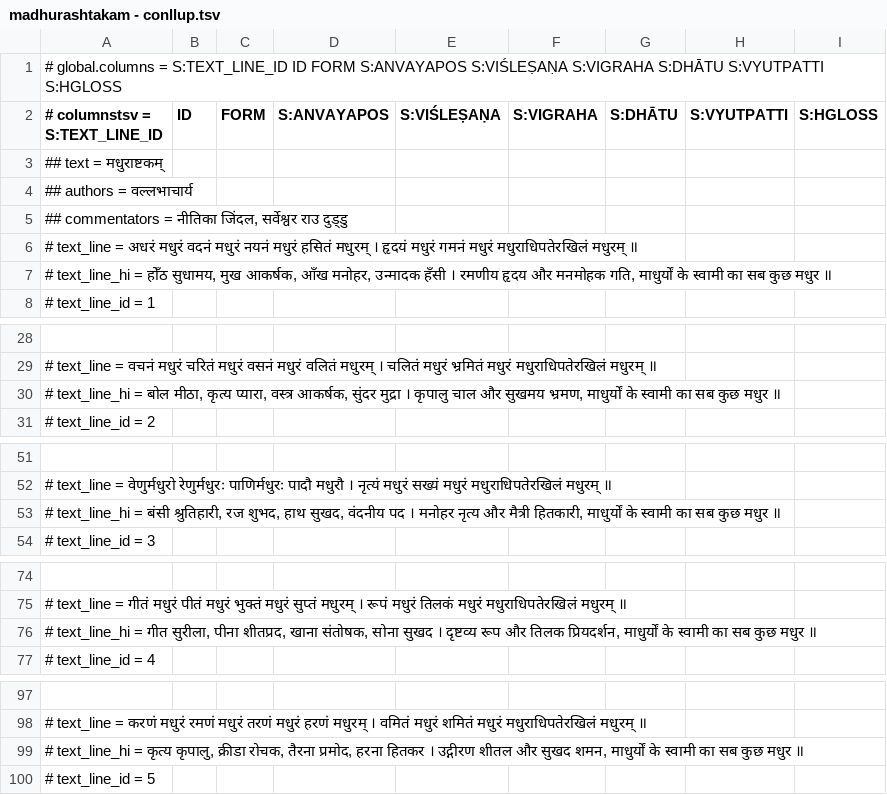
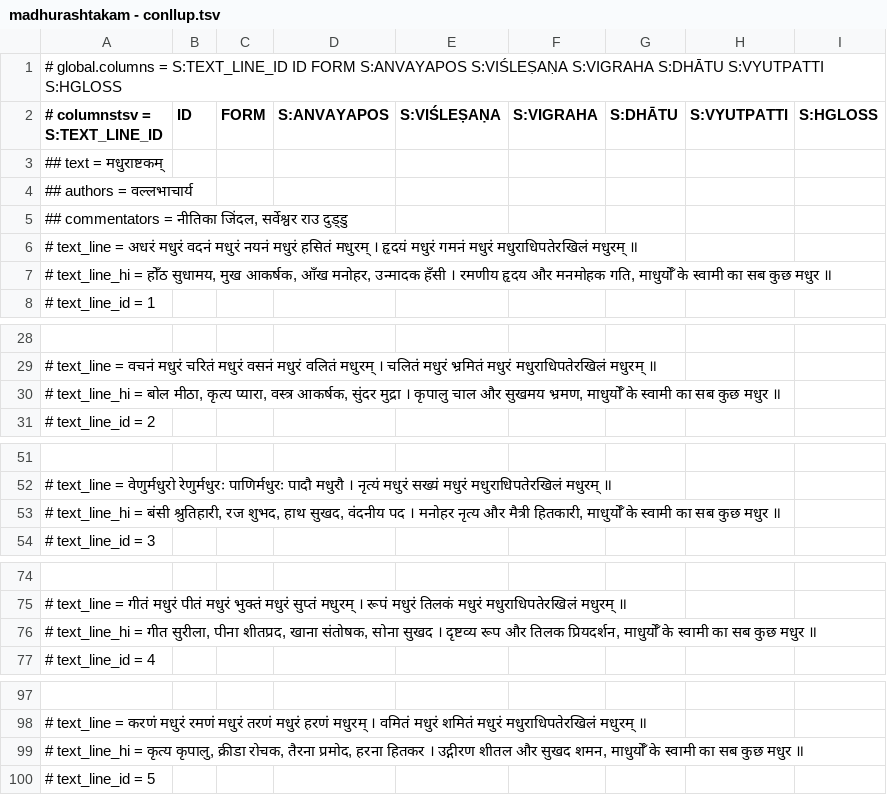
Before and after one commit to supadma-naya/media, a TSV file: data/madhurashtakam - conllup.tsv, drawn as a sheet; only a part is shown, gaps mark what is left out; the diff covers the shown part only.

```diff
--- a/data/madhurashtakam - conllup.tsv
+++ b/data/madhurashtakam - conllup.tsv
@@ -6,3 +6,3 @@
 # text_line = अधरं मधुरं वदनं मधुरं नयनं मधुरं हसितं मधुरम् । हृदयं मधुरं गमनं मधुरं मधुराधिपतेरखिलं मधुरम् ॥								
-# text_line_hi = होँठ सुधामय, मुख आकर्षक, आँख मनोहर, उन्मादक हँसी । रमणीय हृदय और मनमोहक गति, माधुर्यों के स्वामी का सब कुछ मधुर ॥								
+# text_line_hi = होँठ सुधामय, मुख आकर्षक, आँख मनोहर, उन्मादक हँसी । रमणीय हृदय और मनमोहक गति, माधुर्योँ के स्वामी का सब कुछ मधुर ॥								
 # text_line_id = 1								
@@ -29,3 +29,3 @@
 # text_line = वचनं मधुरं चरितं मधुरं वसनं मधुरं वलितं मधुरम् । चलितं मधुरं भ्रमितं मधुरं मधुराधिपतेरखिलं मधुरम् ॥								
-# text_line_hi = बोल मीठा, कृत्य प्यारा, वस्त्र आकर्षक, सुंदर मुद्रा । कृपालु चाल और सुखमय भ्रमण, माधुर्यों के स्वामी का सब कुछ मधुर ॥								
+# text_line_hi = बोल मीठा, कृत्य प्यारा, वस्त्र आकर्षक, सुंदर मुद्रा । कृपालु चाल और सुखमय भ्रमण, माधुर्योँ के स्वामी का सब कुछ मधुर ॥								
 # text_line_id = 2								
@@ -52,3 +52,3 @@
 # text_line = वेणुर्मधुरो रेणुर्मधुरः पाणिर्मधुरः पादौ मधुरौ । नृत्यं मधुरं सख्यं मधुरं मधुराधिपतेरखिलं मधुरम् ॥								
-# text_line_hi = बंसी श्रुतिहारी, रज शुभद, हाथ सुखद, वंदनीय पद । मनोहर नृत्य और मैत्री हितकारी, माधुर्यों के स्वामी का सब कुछ मधुर ॥								
+# text_line_hi = बंसी श्रुतिहारी, रज शुभद, हाथ सुखद, वंदनीय पद । मनोहर नृत्य और मैत्री हितकारी, माधुर्योँ के स्वामी का सब कुछ मधुर ॥								
 # text_line_id = 3								
@@ -75,3 +75,3 @@
 # text_line = गीतं मधुरं पीतं मधुरं भुक्तं मधुरं सुप्तं मधुरम् । रूपं मधुरं तिलकं मधुरं मधुराधिपतेरखिलं मधुरम् ॥								
-# text_line_hi = गीत सुरीला, पीना शीतप्रद, खाना संतोषक, सोना सुखद । दृष्टव्य रूप और तिलक प्रियदर्शन, माधुर्यों के स्वामी का सब कुछ मधुर ॥								
+# text_line_hi = गीत सुरीला, पीना शीतप्रद, खाना संतोषक, सोना सुखद । दृष्टव्य रूप और तिलक प्रियदर्शन, माधुर्योँ के स्वामी का सब कुछ मधुर ॥								
 # text_line_id = 4								
@@ -98,3 +98,3 @@
 # text_line = करणं मधुरं रमणं मधुरं तरणं मधुरं हरणं मधुरम् । वमितं मधुरं शमितं मधुरं मधुराधिपतेरखिलं मधुरम् ॥								
-# text_line_hi = कृत्य कृपालु, क्रीडा रोचक, तैरना प्रमोद, हरना हितकर । उद्गीरण शीतल और सुखद शमन, माधुर्यों के स्वामी का सब कुछ मधुर ॥								
+# text_line_hi = कृत्य कृपालु, क्रीडा रोचक, तैरना प्रमोद, हरना हितकर । उद्गीरण शीतल और सुखद शमन, माधुर्योँ के स्वामी का सब कुछ मधुर ॥								
 # text_line_id = 5								
```
Also changed, not shown: 3 edited cells elsewhere in this file, 1 other file.
